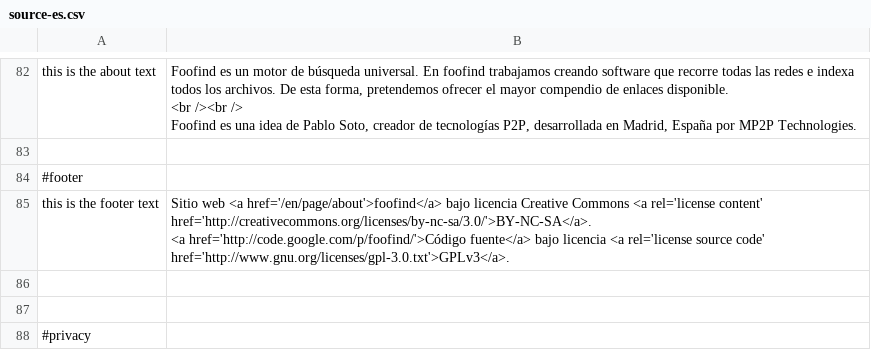
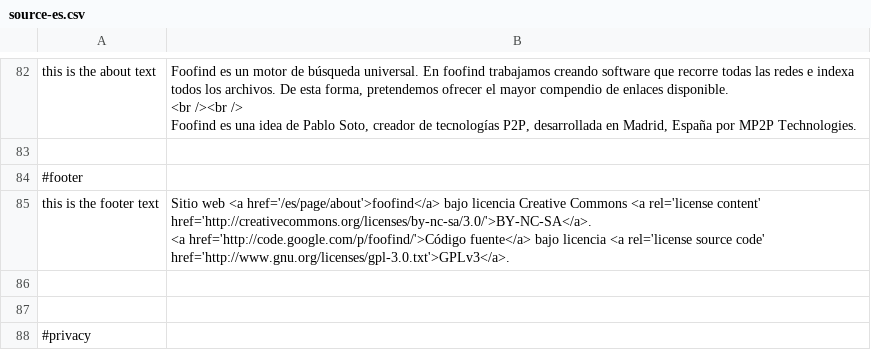
Before and after one commit to Weej1/foofind, a CSV file: application/lang/source-es.csv, drawn as a sheet; only a part is shown, gaps mark what is left out; the diff covers the shown part only.

Commit message:
spare parts translations

```diff
--- a/application/lang/source-es.csv
+++ b/application/lang/source-es.csv
@@ -86,4 +86,4 @@ Foofind es una idea de Pablo Soto, creador de tecnologías P2P, desarrollada en
 #footer
-"this is the footer text";"Sitio web <a href='/en/page/about'>foofind</a> bajo licencia Creative Commons <a rel='license content' href='http://creativecommons.org/licenses/by-nc-sa/3.0/'>BY-NC-SA</a>.
- <a href='http://code.google.com/p/foofind/'>Código fuente</a> bajo licencia <a rel='license source code' href='http://www.gnu.org/licenses/gpl-3.0.txt'>GPLv3</a>."
+"this is the footer text";"Sitio web <a href='/es/page/about'>foofind</a> bajo licencia Creative Commons <a rel='license content' href='http://creativecommons.org/licenses/by-nc-sa/3.0/'>BY-NC-SA</a>.
+ <a href='http://code.google.com/p/foofind/'>Código fuente</a> bajo licencia <a rel='license source code' href='http://www.gnu.org/licenses/gpl-3.0.txt'>GPLv3</a>."
 
```
Also changed, not shown: 1 edited cell elsewhere in this file.
